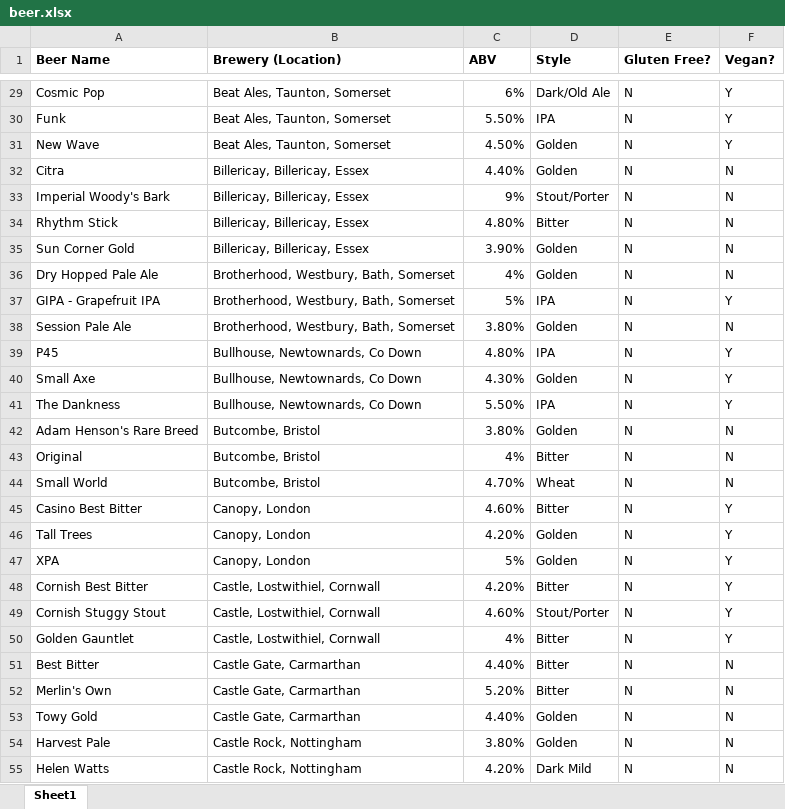
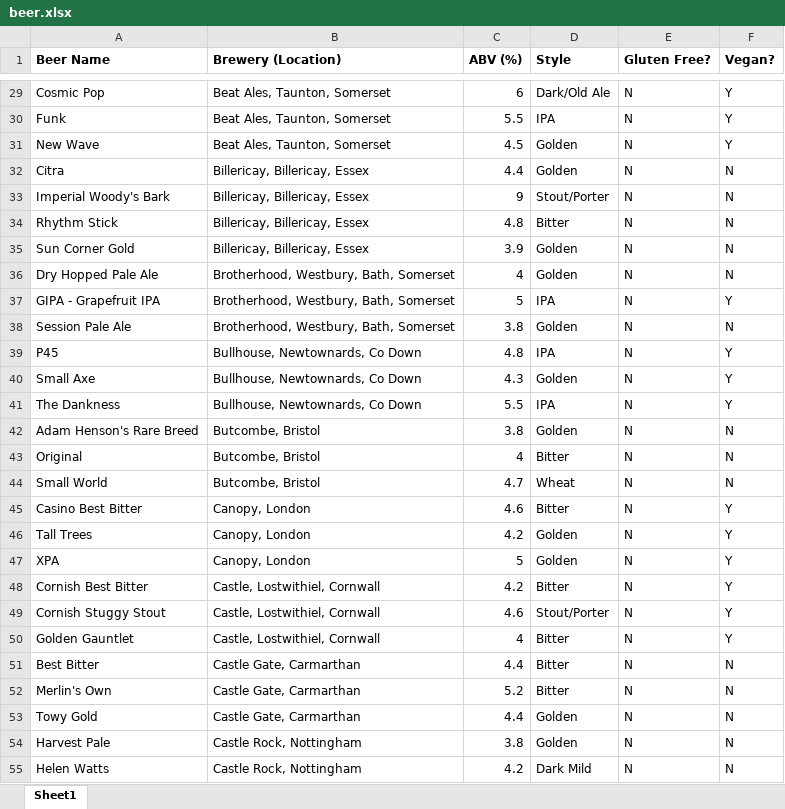
Before and after one commit to ChelmsfordBeer/cbcf.info, an Excel workbook: listings/beer.xlsx, sheet Sheet1, drawn as a sheet; only a part is shown, gaps mark what is left out; values as stored, in another font and other column widths than the file's, no borders; charts and pictures not drawn; the diff covers the shown part only; the diff names each change by its address in the sheet, - before the commit and + after, or states it on an @@ line.

```diff
--- a/listings/beer.xlsx (sheet Sheet1)
+++ b/listings/beer.xlsx (sheet Sheet1)
-C1: ABV
+C1: ABV (%)
-C29 (ABV (%)): 6%
+C29 (ABV (%)): 6
-C30 (ABV (%)): 5.50%
+C30 (ABV (%)): 5.5
-C31 (ABV (%)): 4.50%
+C31 (ABV (%)): 4.5
-C32 (ABV (%)): 4.40%
+C32 (ABV (%)): 4.4
-C33 (ABV (%)): 9%
+C33 (ABV (%)): 9
-C34 (ABV (%)): 4.80%
+C34 (ABV (%)): 4.8
-C35 (ABV (%)): 3.90%
+C35 (ABV (%)): 3.9
-C36 (ABV (%)): 4%
+C36 (ABV (%)): 4
-C37 (ABV (%)): 5%
+C37 (ABV (%)): 5
-C38 (ABV (%)): 3.80%
+C38 (ABV (%)): 3.8
-C39 (ABV (%)): 4.80%
+C39 (ABV (%)): 4.8
-C40 (ABV (%)): 4.30%
+C40 (ABV (%)): 4.3
-C41 (ABV (%)): 5.50%
+C41 (ABV (%)): 5.5
-C42 (ABV (%)): 3.80%
+C42 (ABV (%)): 3.8
-C43 (ABV (%)): 4%
+C43 (ABV (%)): 4
-C44 (ABV (%)): 4.70%
+C44 (ABV (%)): 4.7
-C45 (ABV (%)): 4.60%
+C45 (ABV (%)): 4.6
-C46 (ABV (%)): 4.20%
+C46 (ABV (%)): 4.2
-C47 (ABV (%)): 5%
+C47 (ABV (%)): 5
-C48 (ABV (%)): 4.20%
+C48 (ABV (%)): 4.2
-C49 (ABV (%)): 4.60%
+C49 (ABV (%)): 4.6
-C50 (ABV (%)): 4%
+C50 (ABV (%)): 4
-C51 (ABV (%)): 4.40%
+C51 (ABV (%)): 4.4
-C52 (ABV (%)): 5.20%
+C52 (ABV (%)): 5.2
-C53 (ABV (%)): 4.40%
+C53 (ABV (%)): 4.4
-C54 (ABV (%)): 3.80%
+C54 (ABV (%)): 3.8
-C55 (ABV (%)): 4.20%
+C55 (ABV (%)): 4.2
```
Also changed, not shown: 293 edited cells and cell formats elsewhere in this sheet, 2 other files.
